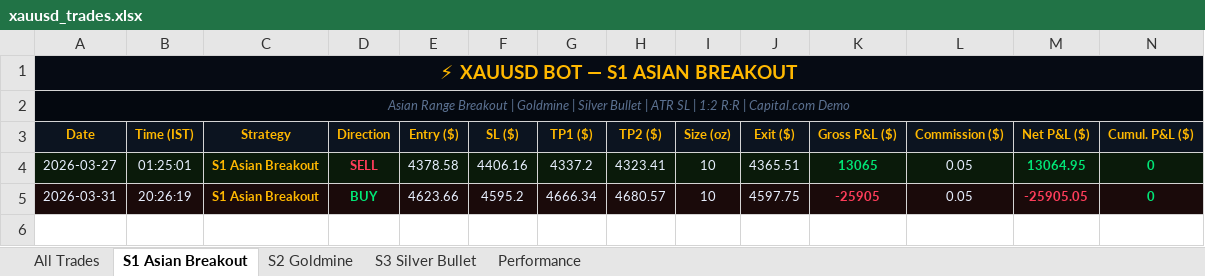
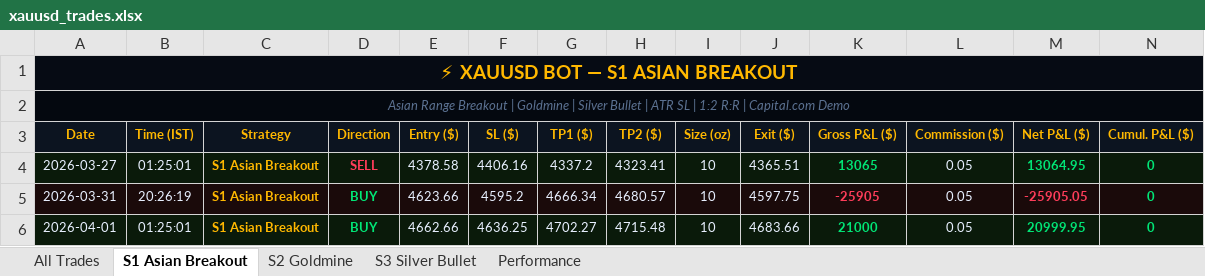
Before and after one commit to why666-dev/xauusd-bot, an Excel workbook: xauusd_trades.xlsx, sheet S1 Asian Breakout, drawn as a sheet; only a part is shown; values as stored, in another font and other column widths than the file's, no borders; rows hold the shown columns only; the diff names each change by its address in the sheet, - before the commit and + after, or states it on an @@ line.

```diff
--- a/xauusd_trades.xlsx (sheet S1 Asian Breakout)
+++ b/xauusd_trades.xlsx (sheet S1 Asian Breakout)
+row 6: 2026-04-01 | 01:25:01 | S1 Asian Breakout | BUY | 4662.66 | 4636.25 | 4702.27 | 4715.48 | 10 | 4683.66 | 21000 | 0.05 | 20999.95 | 0
```
Also changed, not shown: sheet All Trades, 2 other files.
